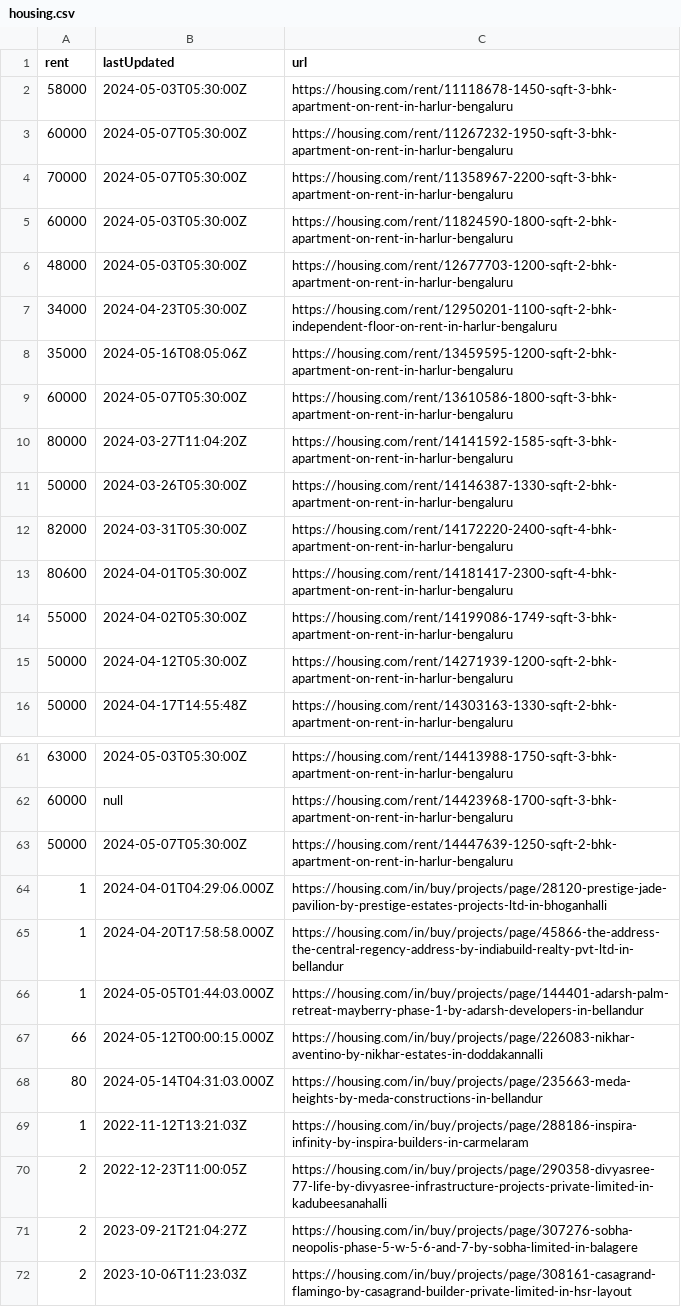
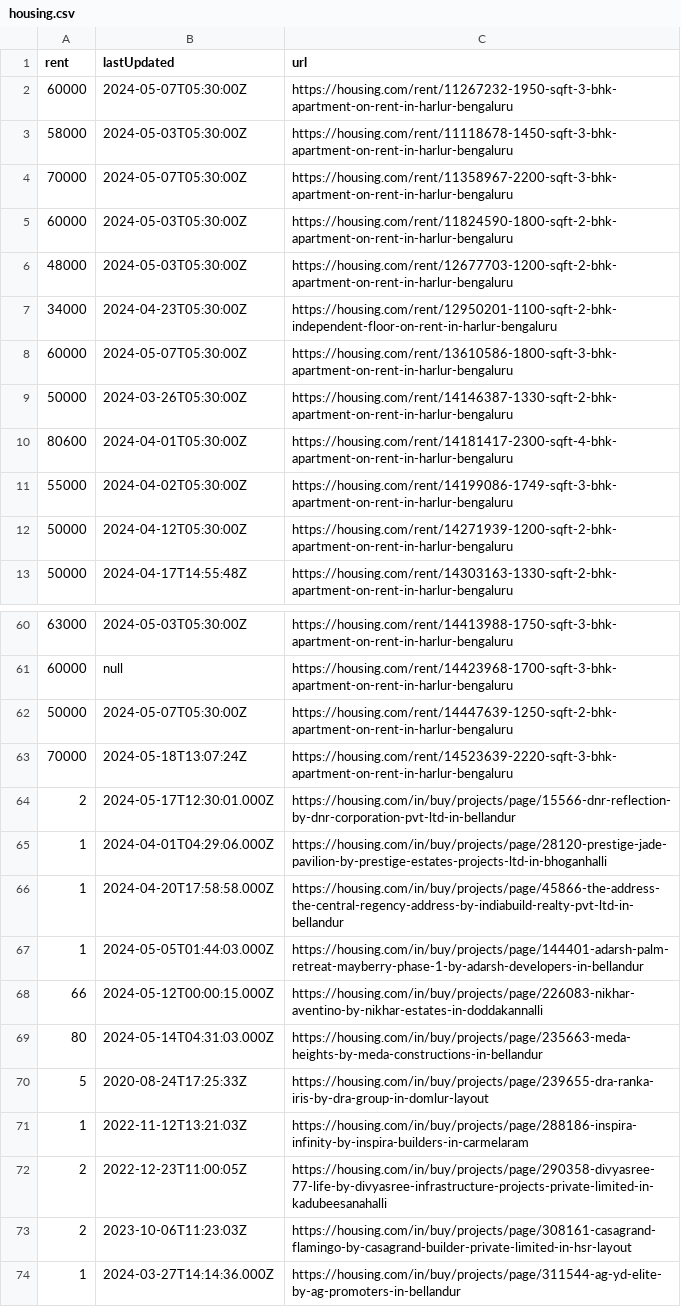
Before and after one commit to KShivendu/blr-societies, a CSV file: data/housing.csv, drawn as a sheet; only a part is shown, gaps mark what is left out; the shorter side is filled out with more unchanged rows; the diff covers the shown part only.

```diff
--- a/data/housing.csv
+++ b/data/housing.csv
@@ -1,4 +1,4 @@
 rent, lastUpdated, url
+"60000","2024-05-07T05:30:00Z","https://housing.com/rent/11267232-1950-sqft-3-bhk-apartment-on-rent-in-harlur-bengaluru"
 "58000","2024-05-03T05:30:00Z","https://housing.com/rent/11118678-1450-sqft-3-bhk-apartment-on-rent-in-harlur-bengaluru"
-"60000","2024-05-07T05:30:00Z","https://housing.com/rent/11267232-1950-sqft-3-bhk-apartment-on-rent-in-harlur-bengaluru"
 "70000","2024-05-07T05:30:00Z","https://housing.com/rent/11358967-2200-sqft-3-bhk-apartment-on-rent-in-harlur-bengaluru"
@@ -7,7 +7,4 @@ rent, lastUpdated, url
 "34000","2024-04-23T05:30:00Z","https://housing.com/rent/12950201-1100-sqft-2-bhk-independent-floor-on-rent-in-harlur-bengaluru"
-"35000","2024-05-16T08:05:06Z","https://housing.com/rent/13459595-1200-sqft-2-bhk-apartment-on-rent-in-harlur-bengaluru"
 "60000","2024-05-07T05:30:00Z","https://housing.com/rent/13610586-1800-sqft-3-bhk-apartment-on-rent-in-harlur-bengaluru"
-"80000","2024-03-27T11:04:20Z","https://housing.com/rent/14141592-1585-sqft-3-bhk-apartment-on-rent-in-harlur-bengaluru"
 "50000","2024-03-26T05:30:00Z","https://housing.com/rent/14146387-1330-sqft-2-bhk-apartment-on-rent-in-harlur-bengaluru"
-"82000","2024-03-31T05:30:00Z","https://housing.com/rent/14172220-2400-sqft-4-bhk-apartment-on-rent-in-harlur-bengaluru"
 "80600","2024-04-01T05:30:00Z","https://housing.com/rent/14181417-2300-sqft-4-bhk-apartment-on-rent-in-harlur-bengaluru"
@@ -63,2 +62,4 @@ rent, lastUpdated, url
 "50000","2024-05-07T05:30:00Z","https://housing.com/rent/14447639-1250-sqft-2-bhk-apartment-on-rent-in-harlur-bengaluru"
+"70000","2024-05-18T13:07:24Z","https://housing.com/rent/14523639-2220-sqft-3-bhk-apartment-on-rent-in-harlur-bengaluru"
+"2","2024-05-17T12:30:01.000Z","https://housing.com/in/buy/projects/page/15566-dnr-reflection-by-dnr-corporation-pvt-ltd-in-bellandur"
 "1","2024-04-01T04:29:06.000Z","https://housing.com/in/buy/projects/page/28120-prestige-jade-pavilion-by-prestige-estates-projects-ltd-in-bhoganhalli"
@@ -68,5 +69,5 @@ rent, lastUpdated, url
 "80","2024-05-14T04:31:03.000Z","https://housing.com/in/buy/projects/page/235663-meda-heights-by-meda-constructions-in-bellandur"
+"5","2020-08-24T17:25:33Z","https://housing.com/in/buy/projects/page/239655-dra-ranka-iris-by-dra-group-in-domlur-layout"
 "1","2022-11-12T13:21:03Z","https://housing.com/in/buy/projects/page/288186-inspira-infinity-by-inspira-builders-in-carmelaram"
 "2","2022-12-23T11:00:05Z","https://housing.com/in/buy/projects/page/290358-divyasree-77-life-by-divyasree-infrastructure-projects-private-limited-in-kadubeesanahalli"
-"2","2023-09-21T21:04:27Z","https://housing.com/in/buy/projects/page/307276-sobha-neopolis-phase-5-w-5-6-and-7-by-sobha-limited-in-balagere"
 "2","2023-10-06T11:23:03Z","https://housing.com/in/buy/projects/page/308161-casagrand-flamingo-by-casagrand-builder-private-limited-in-hsr-layout"
```
Also changed, not shown: 10 added rows, 3 removed rows and 1 edited cell elsewhere in this file.
